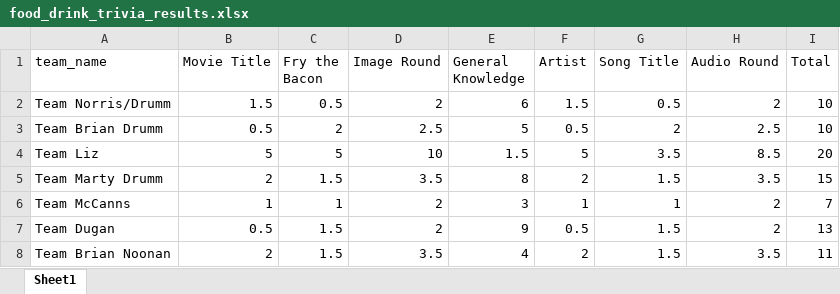
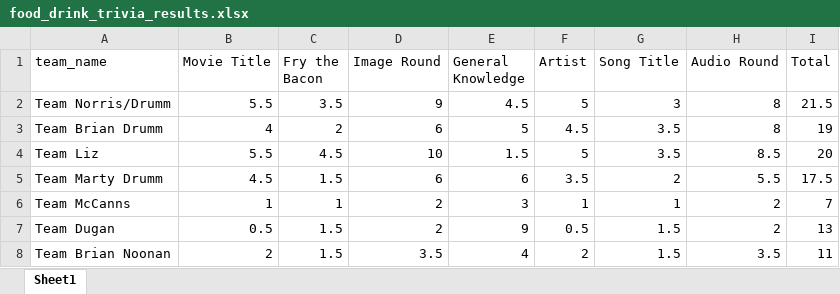
Before and after one commit to Jim-Wright90/food_drink_trivia, an Excel workbook: data/food_drink_trivia_results.xlsx, sheet Sheet1, drawn as a sheet; values as stored, in another font and other column widths than the file's, no borders; the diff names each change by its address in the sheet, - before the commit and + after, or states it on an @@ line.

Commit message:
Teams Marty, Brian, and Kevin added

```diff
--- a/data/food_drink_trivia_results.xlsx (sheet Sheet1)
+++ b/data/food_drink_trivia_results.xlsx (sheet Sheet1)
-B2 (Movie Title): 1.5
+B2 (Movie Title): 5.5
-C2 (Fry the Bacon): 0.5
+C2 (Fry the Bacon): 3.5
-D2 (Image Round): 2
+D2 (Image Round): 9
-E2 (General Knowledge): 6
+E2 (General Knowledge): 4.5
-F2 (Artist): 1.5
+F2 (Artist): 5
-G2 (Song Title): 0.5
+G2 (Song Title): 3
-H2 (Audio Round): 2
+H2 (Audio Round): 8
-I2 (Total): 10
+I2 (Total): 21.5
-B3 (Movie Title): 0.5
+B3 (Movie Title): 4
-D3 (Image Round): 2.5
+D3 (Image Round): 6
-F3 (Artist): 0.5
+F3 (Artist): 4.5
-G3 (Song Title): 2
+G3 (Song Title): 3.5
-H3 (Audio Round): 2.5
+H3 (Audio Round): 8
-I3 (Total): 10
+I3 (Total): 19
-B4 (Movie Title): 5
+B4 (Movie Title): 5.5
-C4 (Fry the Bacon): 5
+C4 (Fry the Bacon): 4.5
-B5 (Movie Title): 2
+B5 (Movie Title): 4.5
-D5 (Image Round): 3.5
+D5 (Image Round): 6
-E5 (General Knowledge): 8
+E5 (General Knowledge): 6
-F5 (Artist): 2
+F5 (Artist): 3.5
-G5 (Song Title): 1.5
+G5 (Song Title): 2
-H5 (Audio Round): 3.5
+H5 (Audio Round): 5.5
-I5 (Total): 15
+I5 (Total): 17.5
```
Also changed, not shown: 1 other file.
